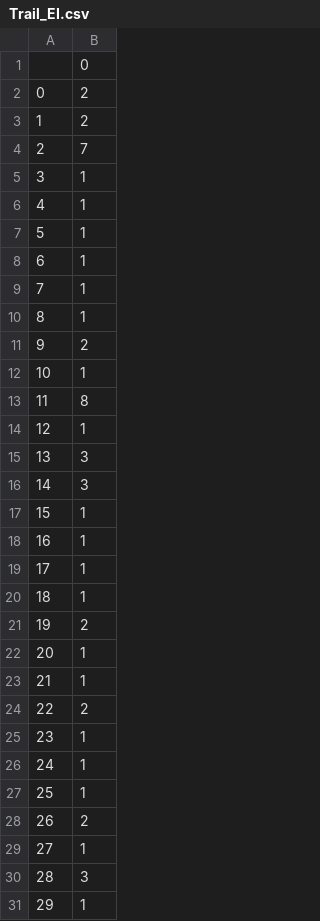
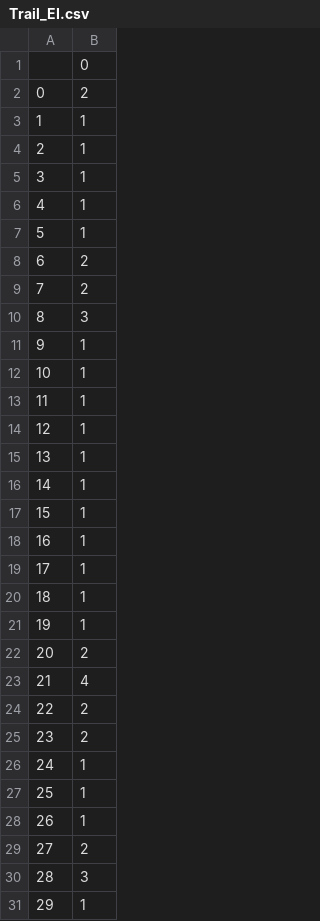
Before and after one commit to Bgolearn/CodeDemo, a CSV file: efficiencytest/Bgolearn/Trail_EI.csv, drawn as a sheet; only a part is shown; the diff covers the shown part only.

```diff
--- a/efficiencytest/Bgolearn/Trail_EI.csv
+++ b/efficiencytest/Bgolearn/Trail_EI.csv
@@ -2,4 +2,4 @@
 0,2
-1,2
-2,7
+1,1
+2,1
 3,1
@@ -7,11 +7,11 @@
 5,1
-6,1
-7,1
-8,1
-9,2
+6,2
+7,2
+8,3
+9,1
 10,1
-11,8
+11,1
 12,1
-13,3
-14,3
+13,1
+14,1
 15,1
@@ -20,11 +20,11 @@
 18,1
-19,2
-20,1
-21,1
+19,1
+20,2
+21,4
 22,2
-23,1
+23,2
 24,1
 25,1
-26,2
-27,1
+26,1
+27,2
 28,3
```
Also changed, not shown: 38 edited cells elsewhere in this file, multiobjects_regression/MultiBgolearn/RandomForest/predictions.csv, 11 other files.
